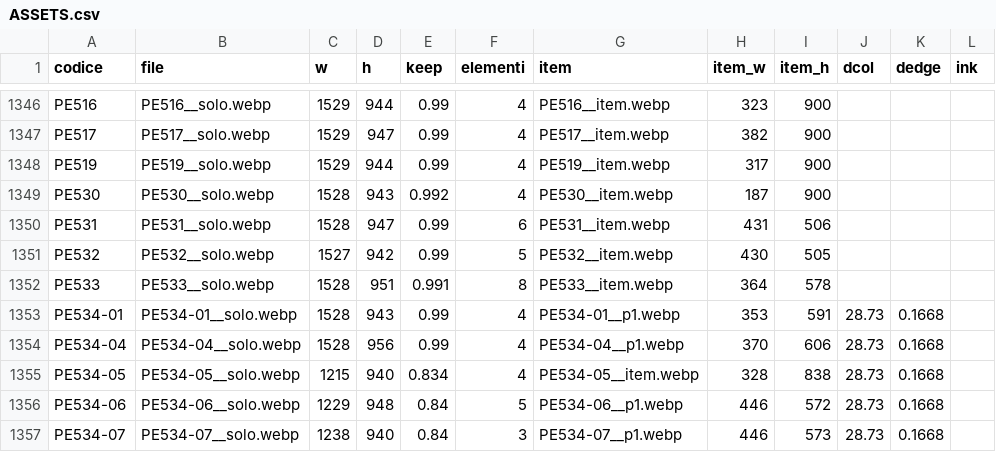
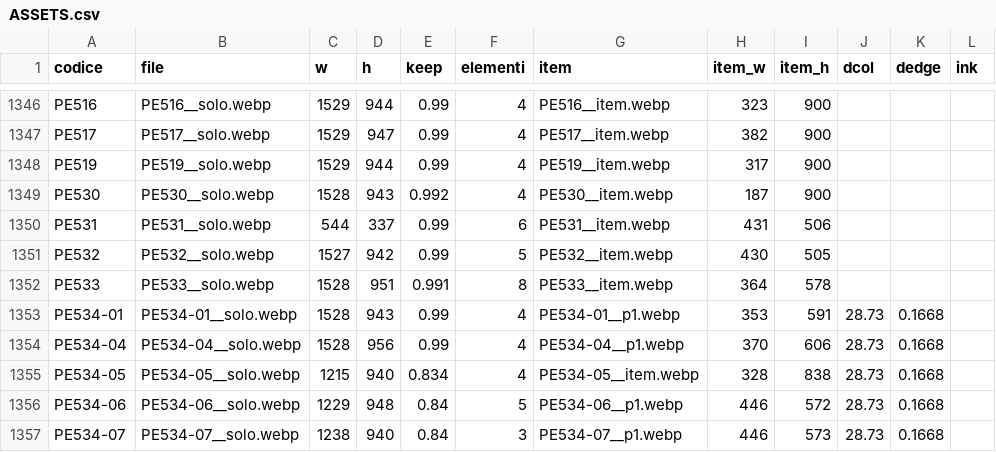
Before and after one commit to zzz89782599-arch/main-paper-catalog-editor, a CSV file: catalog_v2/dist/stato/ASSETS.csv, drawn as a sheet; only a part is shown, gaps mark what is left out; the diff names each change by its address in the sheet, - before the commit and + after, or states it on an @@ line.

Commit message:
STRUTTURA.csv, EAN_FIX.csv, PACK_FIX.csv, TESTI.csv, tracce.jsonl, prese.json, ASSETS.csv (Isaac)

```diff
--- a/catalog_v2/dist/stato/ASSETS.csv
+++ b/catalog_v2/dist/stato/ASSETS.csv
-C1350 (w): 1528
+C1350 (w): 544
-D1350 (h): 947
+D1350 (h): 337
```
Also changed, not shown: 2 other files.
